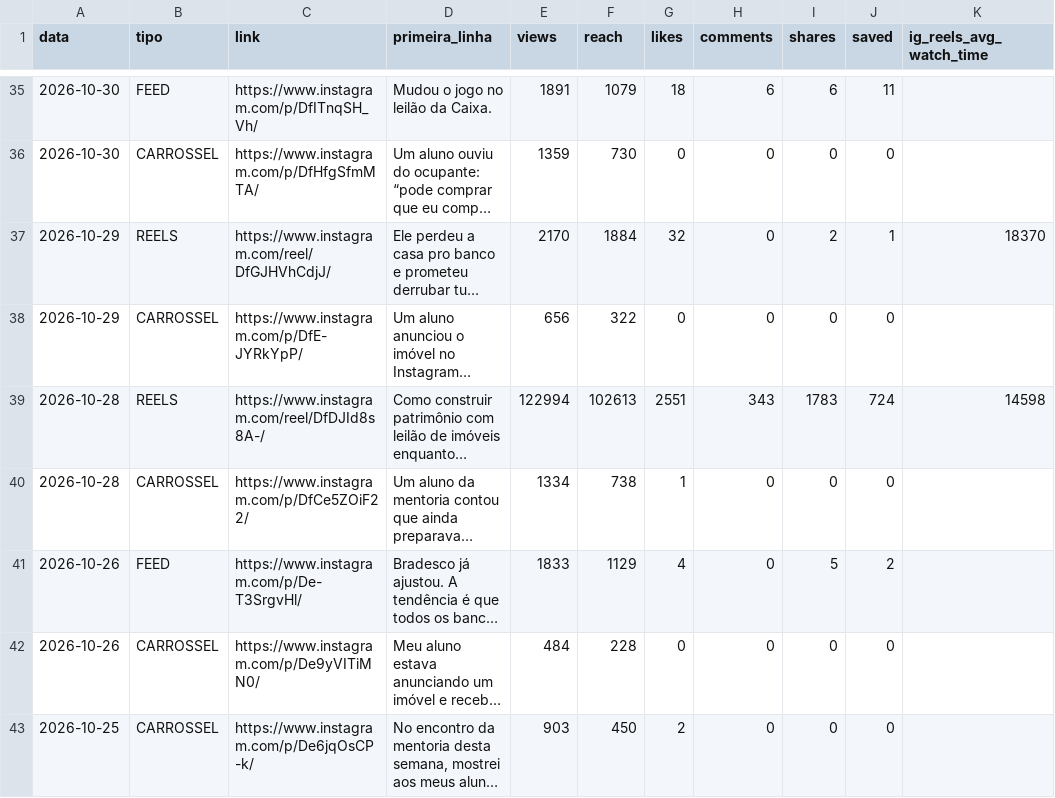
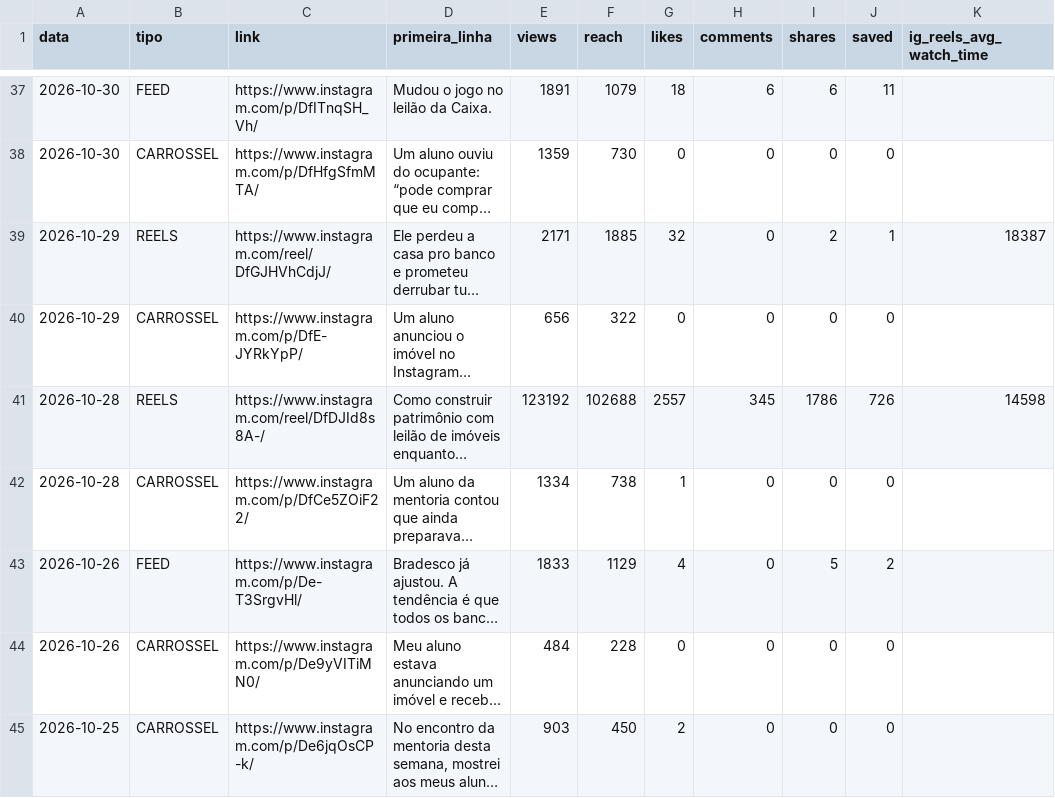
Before and after one commit to ribeirolucaspinto-pixel/Claude, a CSV file: gestao/metricas/posts.csv, drawn as a sheet; only a part is shown, gaps mark what is left out; long unchanged cells end in …; addresses are those after the commit; the diff covers the shown part only; the diff names each change by its address in the sheet, - before the commit and + after, or states it on an @@ line.

```diff
--- a/gestao/metricas/posts.csv
+++ b/gestao/metricas/posts.csv
-E39 (views): 2170
+E39 (views): 2171
-F39 (reach): 1884
+F39 (reach): 1885
-K39 (ig_reels_avg_watch_time): 18370
+K39 (ig_reels_avg_watch_time): 18387
-E41 (views): 122994
+E41 (views): 123192
-F41 (reach): 102613
+F41 (reach): 102688
-G41 (likes): 2551
+G41 (likes): 2557
-H41 (comments): 343
+H41 (comments): 345
-I41 (shares): 1783
+I41 (shares): 1786
-J41 (saved): 724
+J41 (saved): 726
```
Also changed, not shown: 2 added rows, 2 removed rows and 72 edited cells elsewhere in this file, gestao/metricas/stories.csv, 2 other files.
